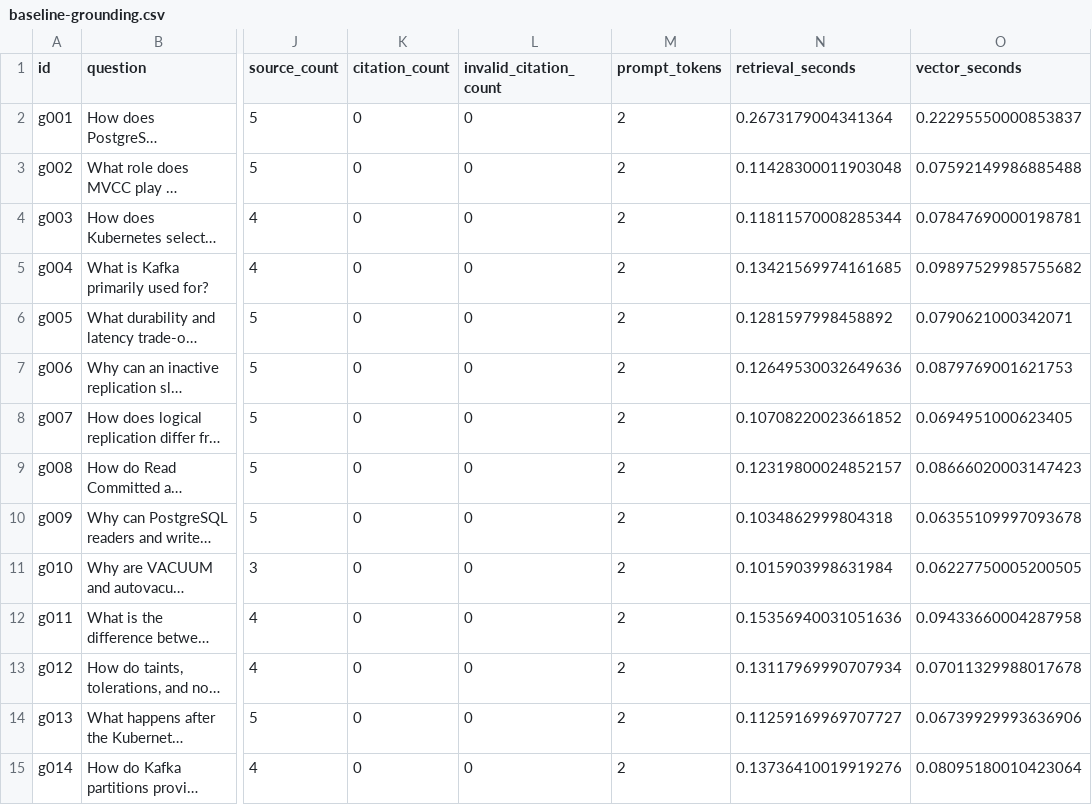
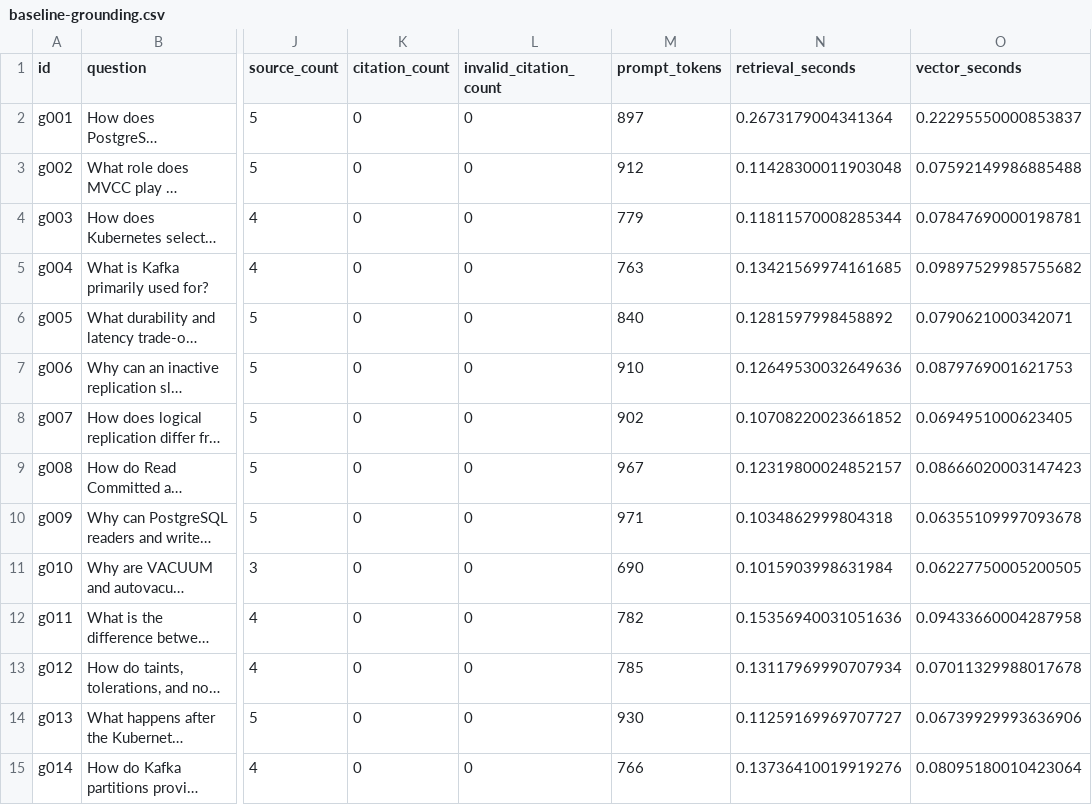
Before and after one commit to Soumya-Jena/distributed-rag, a CSV file: experiments/day-09/baseline-grounding.csv, drawn as a sheet; only a part is shown, gaps mark what is left out; long unchanged cells end in …; the diff covers the shown part only; the diff names each change by its address in the sheet, - before the commit and + after, or states it on an @@ line.

```diff
--- a/experiments/day-09/baseline-grounding.csv
+++ b/experiments/day-09/baseline-grounding.csv
-M2 (prompt_tokens): 2
+M2 (prompt_tokens): 897
-M3 (prompt_tokens): 2
+M3 (prompt_tokens): 912
-M4 (prompt_tokens): 2
+M4 (prompt_tokens): 779
-M5 (prompt_tokens): 2
+M5 (prompt_tokens): 763
-M6 (prompt_tokens): 2
+M6 (prompt_tokens): 840
-M7 (prompt_tokens): 2
+M7 (prompt_tokens): 910
-M8 (prompt_tokens): 2
+M8 (prompt_tokens): 902
-M9 (prompt_tokens): 2
+M9 (prompt_tokens): 967
-M10 (prompt_tokens): 2
+M10 (prompt_tokens): 971
-M11 (prompt_tokens): 2
+M11 (prompt_tokens): 690
-M12 (prompt_tokens): 2
+M12 (prompt_tokens): 782
-M13 (prompt_tokens): 2
+M13 (prompt_tokens): 785
-M14 (prompt_tokens): 2
+M14 (prompt_tokens): 930
-M15 (prompt_tokens): 2
+M15 (prompt_tokens): 766
```
Also changed, not shown: 18 edited cells elsewhere in this file, experiments/day-09/strict-grounding.csv, 3 other files.
